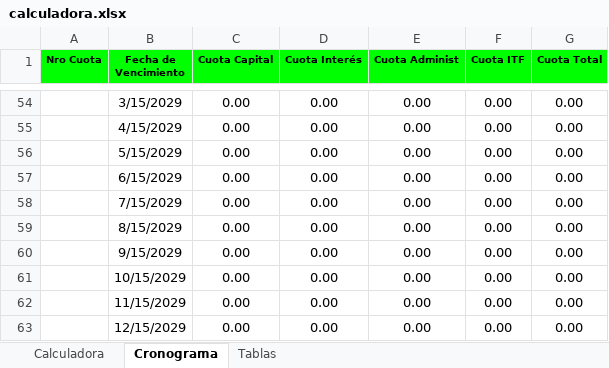
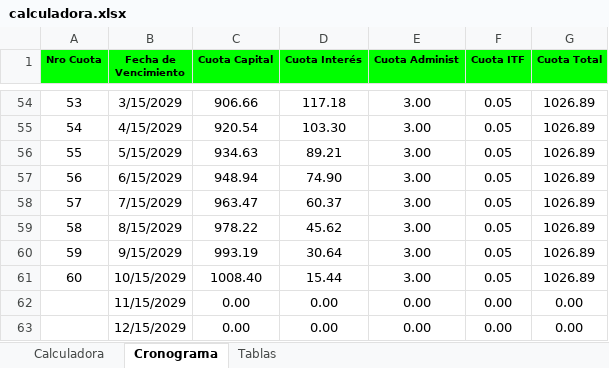
Before and after one commit to Jjalixto/Microservicio-Document, an Excel workbook: lib/calculadora.xlsx, sheet Cronograma, drawn as a sheet; only a part is shown, gaps mark what is left out; values as stored, in another font and other column widths than the file's, no borders; the diff covers the shown part only; the diff names each change by its address in the sheet, - before the commit and + after, or states it on an @@ line.

```diff
--- a/lib/calculadora.xlsx (sheet Cronograma)
+++ b/lib/calculadora.xlsx (sheet Cronograma)
-A54 (Nro Cuota): (empty)
+A54 (Nro Cuota): 53
-C54 (Cuota Capital): 0.00
+C54 (Cuota Capital): 906.66
-D54 (Cuota Interés): 0.00
+D54 (Cuota Interés): 117.18
-E54:E61 (Cuota Administ): 0.00
+E54:E61 (Cuota Administ): 3.00
-F54:F61 (Cuota ITF): 0.00
+F54:F61 (Cuota ITF): 0.05
-G54:G61 (Cuota Total): 0.00
+G54:G61 (Cuota Total): 1026.89
-A55 (Nro Cuota): (empty)
+A55 (Nro Cuota): 54
-C55 (Cuota Capital): 0.00
+C55 (Cuota Capital): 920.54
-D55 (Cuota Interés): 0.00
+D55 (Cuota Interés): 103.30
-A56 (Nro Cuota): (empty)
+A56 (Nro Cuota): 55
-C56 (Cuota Capital): 0.00
+C56 (Cuota Capital): 934.63
-D56 (Cuota Interés): 0.00
+D56 (Cuota Interés): 89.21
-A57 (Nro Cuota): (empty)
+A57 (Nro Cuota): 56
-C57 (Cuota Capital): 0.00
+C57 (Cuota Capital): 948.94
-D57 (Cuota Interés): 0.00
+D57 (Cuota Interés): 74.90
-A58 (Nro Cuota): (empty)
+A58 (Nro Cuota): 57
-C58 (Cuota Capital): 0.00
+C58 (Cuota Capital): 963.47
-D58 (Cuota Interés): 0.00
+D58 (Cuota Interés): 60.37
-A59 (Nro Cuota): (empty)
+A59 (Nro Cuota): 58
-C59 (Cuota Capital): 0.00
+C59 (Cuota Capital): 978.22
-D59 (Cuota Interés): 0.00
+D59 (Cuota Interés): 45.62
-A60 (Nro Cuota): (empty)
+A60 (Nro Cuota): 59
-C60 (Cuota Capital): 0.00
+C60 (Cuota Capital): 993.19
-D60 (Cuota Interés): 0.00
+D60 (Cuota Interés): 30.64
-A61 (Nro Cuota): (empty)
+A61 (Nro Cuota): 60
-C61 (Cuota Capital): 0.00
+C61 (Cuota Capital): 1008.40
-D61 (Cuota Interés): 0.00
+D61 (Cuota Interés): 15.44
```
Also changed, not shown: 240 edited cells elsewhere in this sheet, sheet Calculadora, 2 other files.
